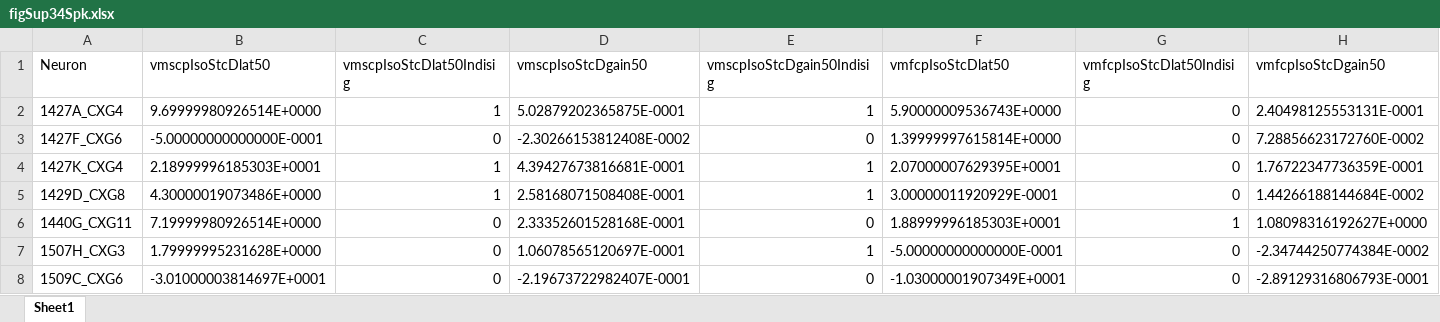
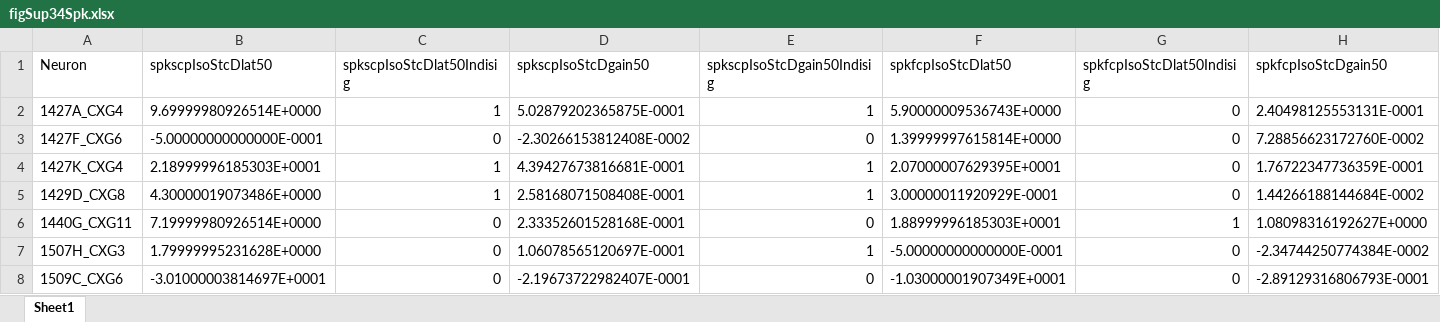
Before and after one commit to blebec/centriG, an Excel workbook: data/figSup34Spk.xlsx, sheet Sheet1, drawn as a sheet; only a part is shown; values as stored, in another font and other column widths than the file's, no borders; the diff covers the shown part only; the diff names each change by its address in the sheet, - before the commit and + after, or states it on an @@ line.

```diff
--- a/data/figSup34Spk.xlsx (sheet Sheet1)
+++ b/data/figSup34Spk.xlsx (sheet Sheet1)
-B1: vmscpIsoStcDlat50
+B1: spkscpIsoStcDlat50
-C1: vmscpIsoStcDlat50Indisig
+C1: spkscpIsoStcDlat50Indisig
-D1: vmscpIsoStcDgain50
+D1: spkscpIsoStcDgain50
-E1: vmscpIsoStcDgain50Indisig
+E1: spkscpIsoStcDgain50Indisig
-F1: vmfcpIsoStcDlat50
+F1: spkfcpIsoStcDlat50
-G1: vmfcpIsoStcDlat50Indisig
+G1: spkfcpIsoStcDlat50Indisig
-H1: vmfcpIsoStcDgain50
+H1: spkfcpIsoStcDgain50
```
Also changed, not shown: 25 edited cells elsewhere in this sheet, data/figSup34Vm.xlsx, 1 other file.
